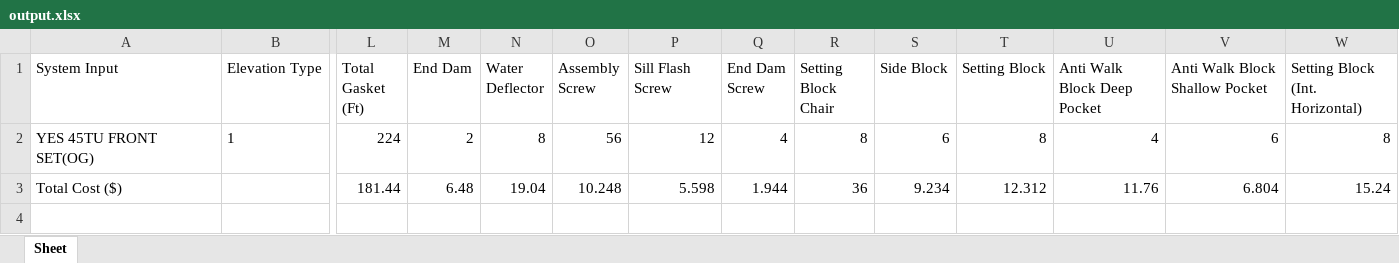
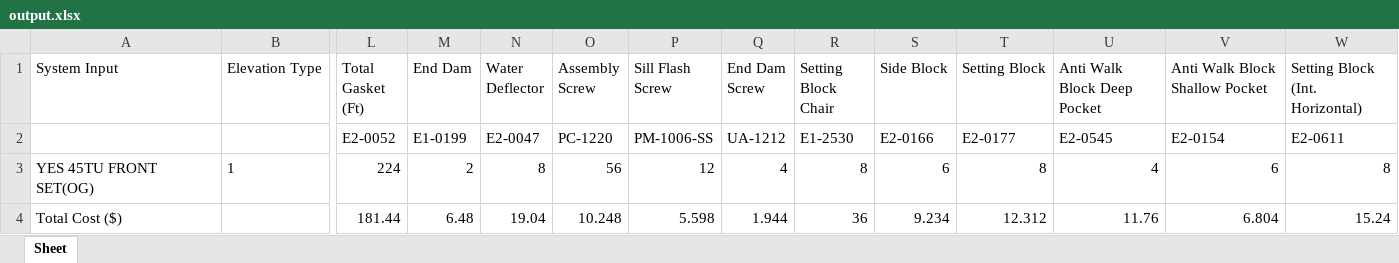
Before and after one commit to anthonyw298/Estimation, an Excel workbook: output.xlsx, sheet Sheet, drawn as a sheet; only a part is shown, gaps mark what is left out; values as stored, in another font and other column widths than the file's, no borders; rows hold the shown columns only; the diff names each change by its address in the sheet, - before the commit and + after, or states it on an @@ line.

```diff
--- a/output.xlsx (sheet Sheet)
+++ b/output.xlsx (sheet Sheet)
+row 2:  |  | E2-0052 | E1-0199 | E2-0047 | PC-1220 | PM-1006-SS | UA-1212 | E1-2530 | E2-0166 | E2-0177 | E2-0545 | E2-0154 | E2-0611
```
Also changed, not shown: 1 other file.
